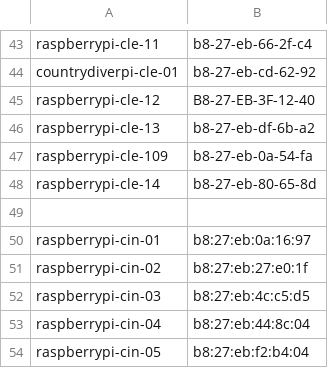
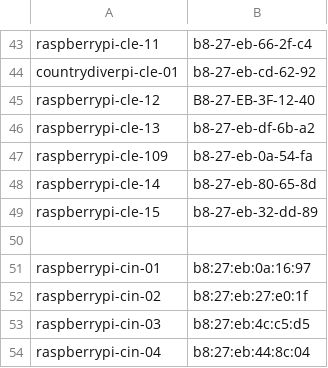
Before and after one commit to Azure/IoT-Pi-Day, a CSV file: Setting up the Raspberry Pi/MSFT Networking/piMaclist.csv, drawn as a sheet; only a part is shown, gaps mark what is left out; the shorter side is filled out with more unchanged rows; the diff names each change by its address in the sheet, - before the commit and + after, or states it on an @@ line.

Commit message:
Update piMaclist.csv

```diff
--- a/Setting up the Raspberry Pi/MSFT Networking/piMaclist.csv
+++ b/Setting up the Raspberry Pi/MSFT Networking/piMaclist.csv
+row 49: raspberrypi-cle-15 | b8-27-eb-32-dd-89
```
